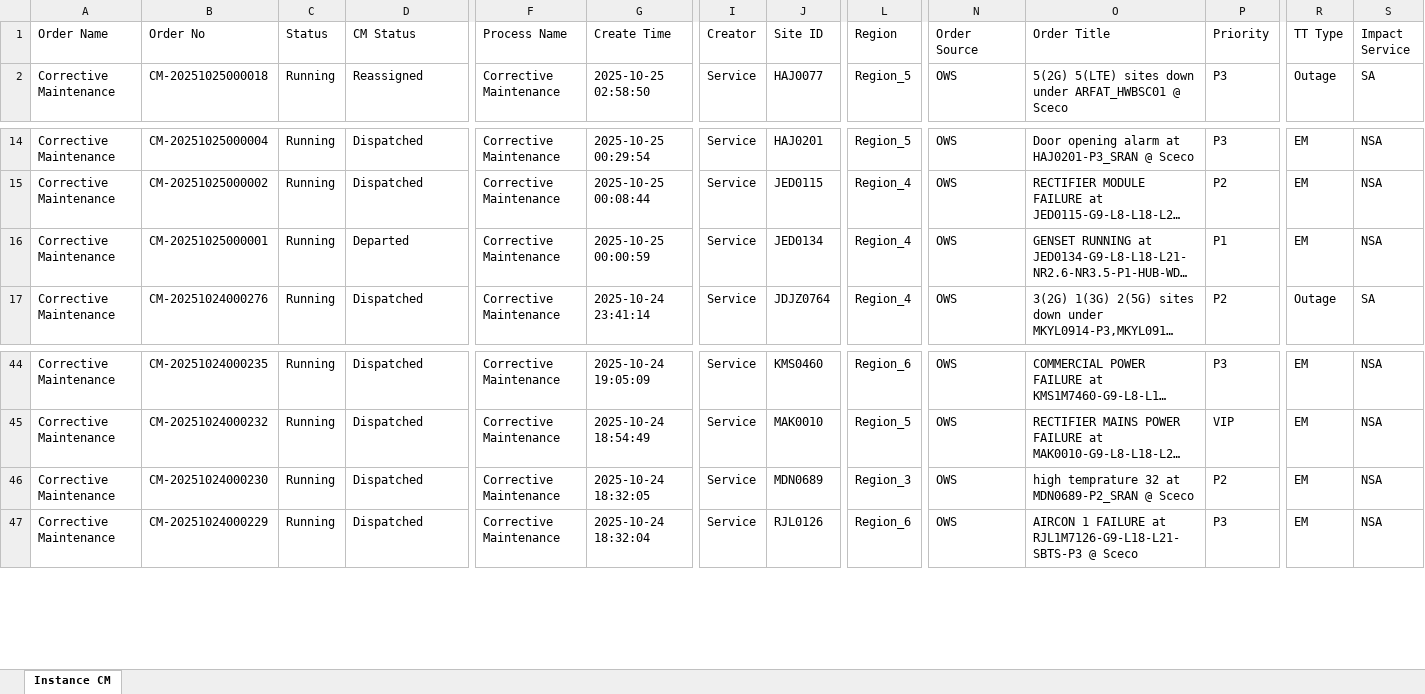
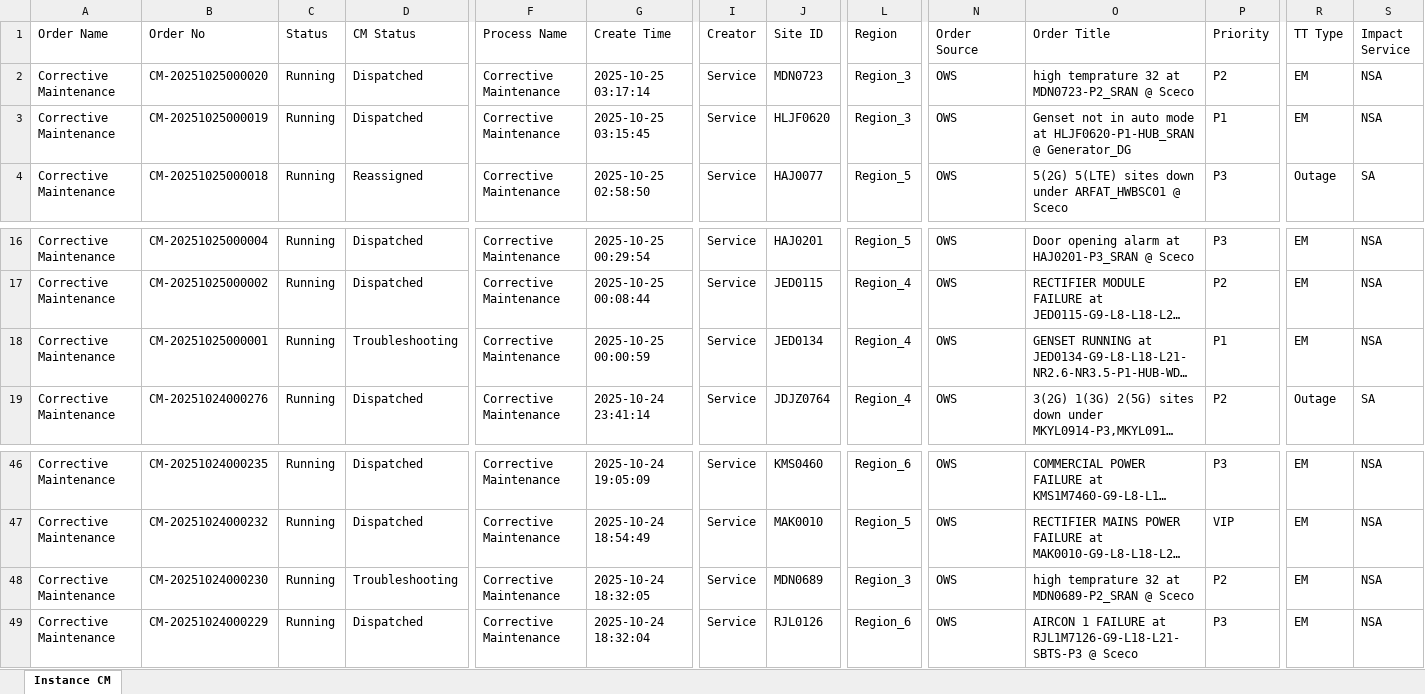
Before and after one commit to decosaro/tms_running, an Excel workbook: TMS_PCMs.xlsx, sheet Instance CM, drawn as a sheet; only a part is shown, gaps mark what is left out; long unchanged cells end in …; values as stored, in another font and other column widths than the file's, no borders; addresses are those after the commit; rows hold the shown columns only; the diff names each change by its address in the sheet, - before the commit and + after, or states it on an @@ line.

Commit message:
Updated TMS_PCMs.xlsx from OneDrive

```diff
--- a/TMS_PCMs.xlsx (sheet Instance CM)
+++ b/TMS_PCMs.xlsx (sheet Instance CM)
+row 2: Corrective Maintenance | CM-20251025000020 | Running | Dispatched | Corrective Maintenance | 2025-10-25 03:17:14 | Service | MDN0723 | Region_3 | OWS | high temprature 32 at MDN0723-P2_SRAN @ Sceco | P2 | EM | NSA
+row 3: Corrective Maintenance | CM-20251025000019 | Running | Dispatched | Corrective Maintenance | 2025-10-25 03:15:45 | Service | HLJF0620 | Region_3 | OWS | Genset not in auto mode at HLJF0620-P1-HUB_SRAN @ Generator_DG | P1 | EM | NSA
-D18 (CM Status): Departed
+D18 (CM Status): Troubleshooting
-D48 (CM Status): Dispatched
+D48 (CM Status): Troubleshooting
```
